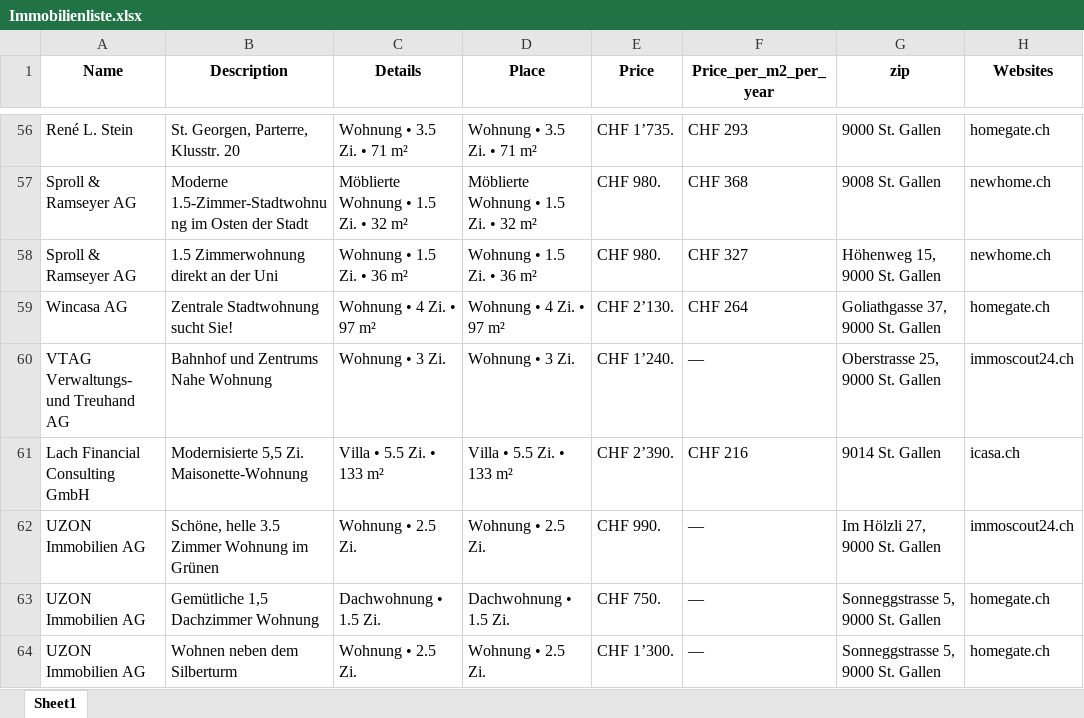
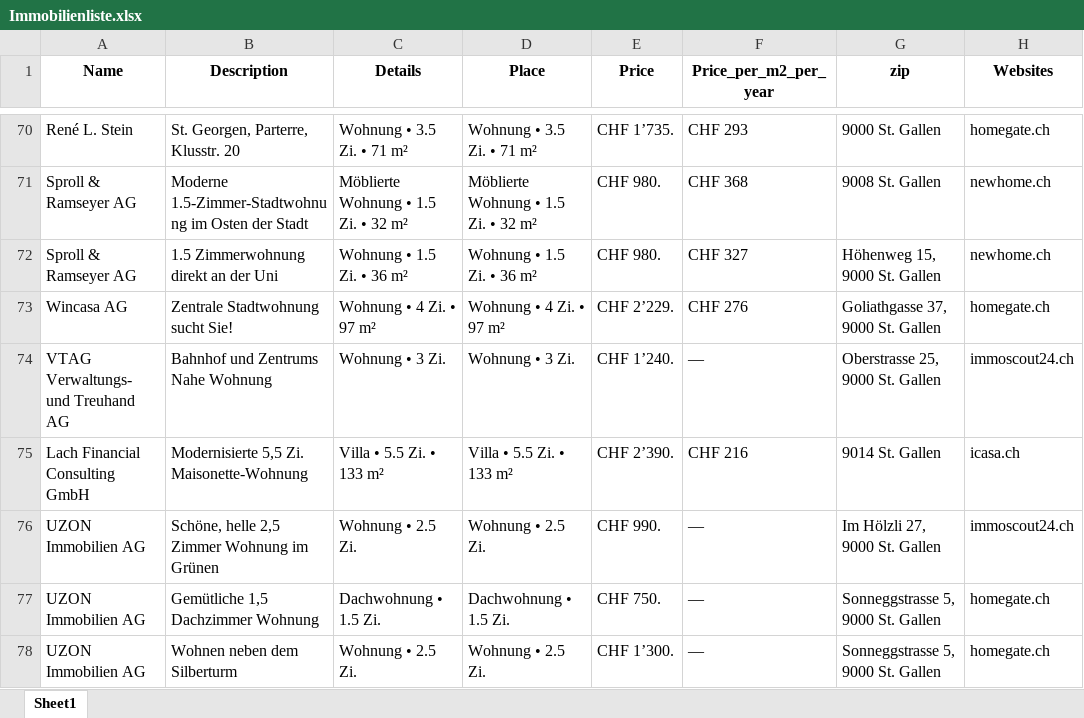
Before and after one commit to lorexzx/CS, an Excel workbook: Immobilienliste.xlsx, sheet Sheet1, drawn as a sheet; only a part is shown, gaps mark what is left out; values as stored, in another font and other column widths than the file's, no borders; addresses are those after the commit; the diff covers the shown part only; the diff names each change by its address in the sheet, - before the commit and + after, or states it on an @@ line.

```diff
--- a/Immobilienliste.xlsx (sheet Sheet1)
+++ b/Immobilienliste.xlsx (sheet Sheet1)
-E73 (Price): CHF 2’130.
+E73 (Price): CHF 2’229.
-F73 (Price_per_m2_per_year): CHF 264
+F73 (Price_per_m2_per_year): CHF 276
-B76 (Description): Schöne, helle 3.5 Zimmer Wohnung im Grünen
+B76 (Description): Schöne, helle 2,5 Zimmer Wohnung im Grünen
```
Also changed, not shown: 27 added rows, 27 removed rows, 1 moved row and 42 edited cells elsewhere in this sheet.
